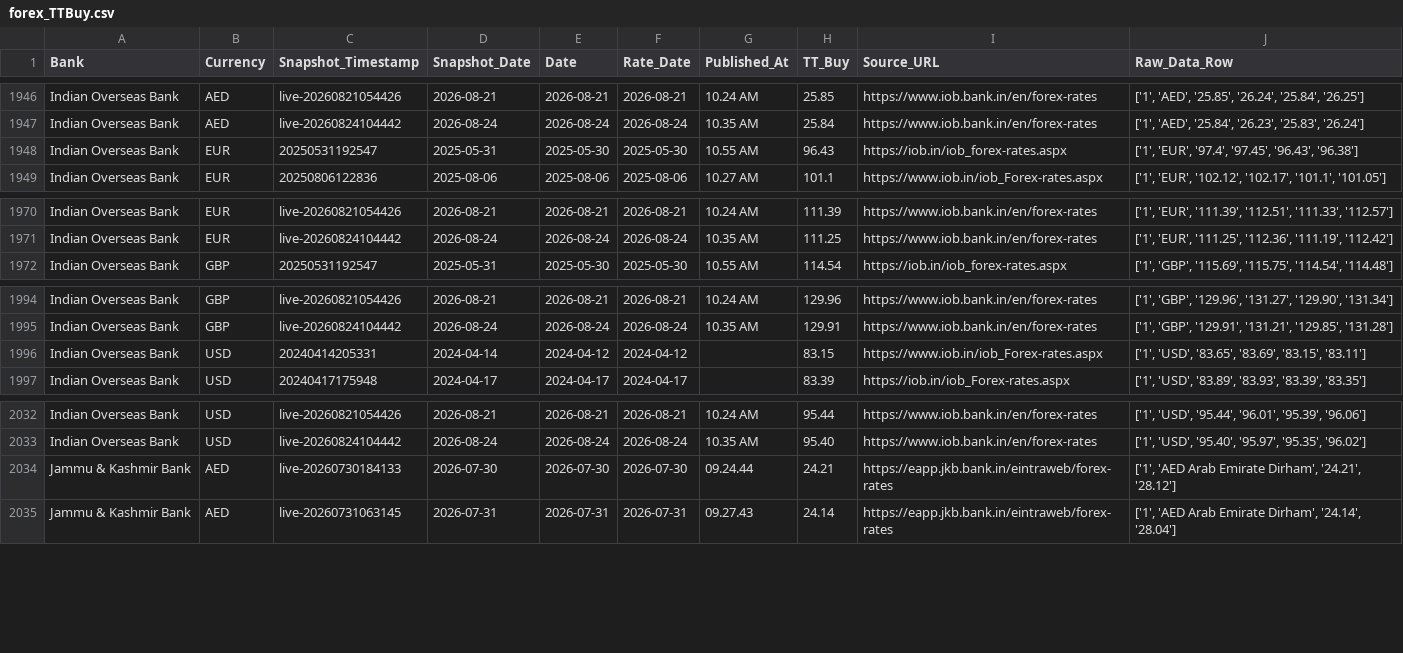
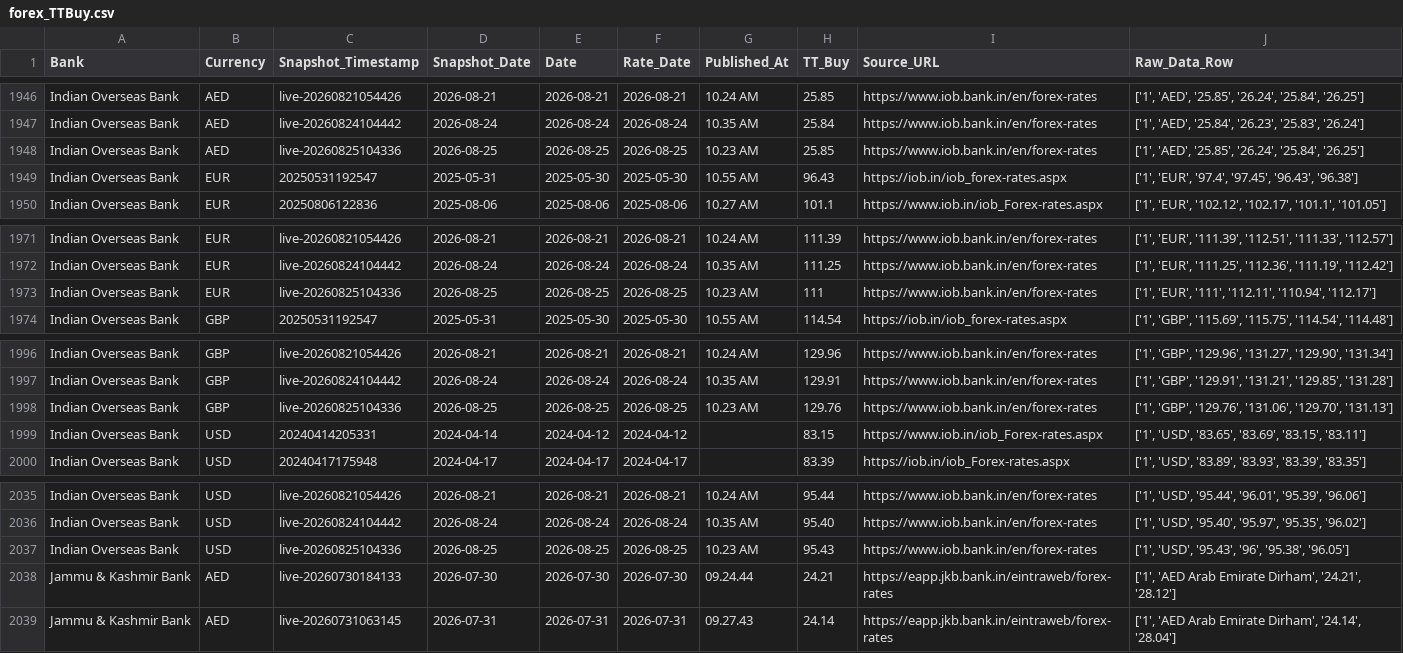
Before and after one commit to RakshithNM/ttbuy-dashboard, a CSV file: data/forex_TTBuy.csv, drawn as a sheet; only a part is shown, gaps mark what is left out; the diff names each change by its address in the sheet, - before the commit and + after, or states it on an @@ line.

```diff
--- a/data/forex_TTBuy.csv
+++ b/data/forex_TTBuy.csv
+row 1948: Indian Overseas Bank | AED | live-20260825104336 | 2026-08-25 | 2026-08-25 | 2026-08-25 | 10.23 AM | 25.85 | https://www.iob.bank.in/en/forex-rates | ['1', 'AED', '25.85', '26.24', '25.84', '26.25']
+row 1973: Indian Overseas Bank | EUR | live-20260825104336 | 2026-08-25 | 2026-08-25 | 2026-08-25 | 10.23 AM | 111 | https://www.iob.bank.in/en/forex-rates | ['1', 'EUR', '111', '112.11', '110.94', '112.17']
+row 1998: Indian Overseas Bank | GBP | live-20260825104336 | 2026-08-25 | 2026-08-25 | 2026-08-25 | 10.23 AM | 129.76 | https://www.iob.bank.in/en/forex-rates | ['1', 'GBP', '129.76', '131.06', '129.70', '131.13']
+row 2037: Indian Overseas Bank | USD | live-20260825104336 | 2026-08-25 | 2026-08-25 | 2026-08-25 | 10.23 AM | 95.43 | https://www.iob.bank.in/en/forex-rates | ['1', 'USD', '95.43', '96', '95.38', '96.05']
```
Also changed, not shown: data/axis_TTBuy.csv, data/bandhan_TTBuy.csv, 27 other files.
